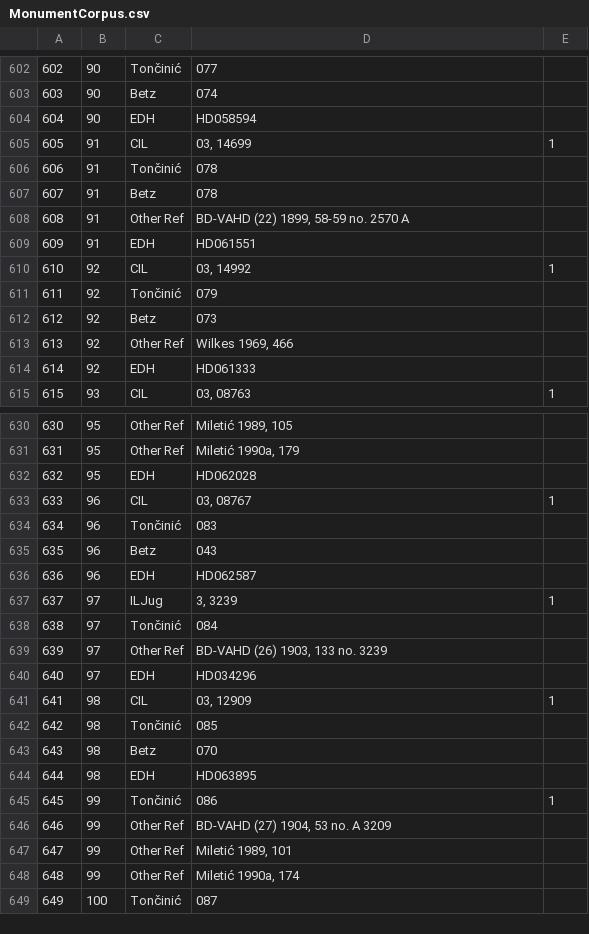
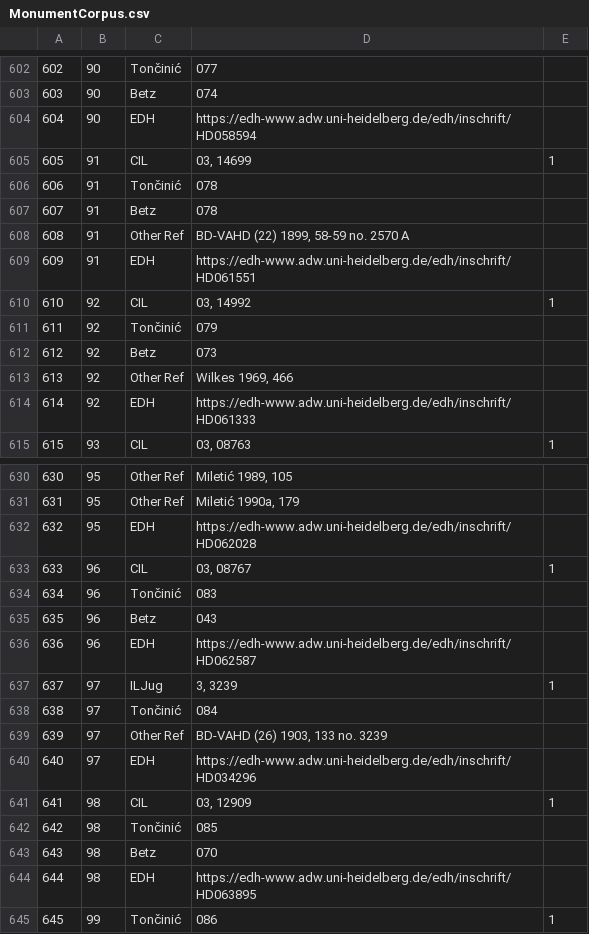
Before and after one commit to EwanSC/BromansCoopey, a CSV file: MonumentCorpus.csv, drawn as a sheet; only a part is shown, gaps mark what is left out; the shorter side is filled out with more unchanged rows; the diff covers the shown part only.

```diff
--- a/MonumentCorpus.csv
+++ b/MonumentCorpus.csv
@@ -603,3 +603,3 @@
 603,90,Betz,074,
-604,90,EDH,HD058594,
+604,90,EDH,https://edh-www.adw.uni-heidelberg.de/edh/inschrift/HD058594,
 605,91,CIL,"03, 14699",1
@@ -608,3 +608,3 @@
 608,91,Other Ref,"BD-VAHD (22) 1899, 58-59 no. 2570 A",
-609,91,EDH,HD061551,
+609,91,EDH,https://edh-www.adw.uni-heidelberg.de/edh/inschrift/HD061551,
 610,92,CIL,"03, 14992",1
@@ -613,3 +613,3 @@
 613,92,Other Ref,"Wilkes 1969, 466",
-614,92,EDH,HD061333,
+614,92,EDH,https://edh-www.adw.uni-heidelberg.de/edh/inschrift/HD061333,
 615,93,CIL,"03, 08763",1
@@ -631,3 +631,3 @@
 631,95,Other Ref,"Miletić 1990a, 179",
-632,95,EDH,HD062028,
+632,95,EDH,https://edh-www.adw.uni-heidelberg.de/edh/inschrift/HD062028,
 633,96,CIL,"03, 08767",1
@@ -635,3 +635,3 @@
 635,96,Betz,043,
-636,96,EDH,HD062587,
+636,96,EDH,https://edh-www.adw.uni-heidelberg.de/edh/inschrift/HD062587,
 637,97,ILJug,"3, 3239",1
@@ -639,3 +639,3 @@
 639,97,Other Ref,"BD-VAHD (26) 1903, 133 no. 3239",
-640,97,EDH,HD034296,
+640,97,EDH,https://edh-www.adw.uni-heidelberg.de/edh/inschrift/HD034296,
 641,98,CIL,"03, 12909",1
@@ -643,3 +643,3 @@
 643,98,Betz,070,
-644,98,EDH,HD063895,
+644,98,EDH,https://edh-www.adw.uni-heidelberg.de/edh/inschrift/HD063895,
 645,99,Tončinić,086,1
```
Also changed, not shown: 87 edited cells elsewhere in this file, 1 other file.
